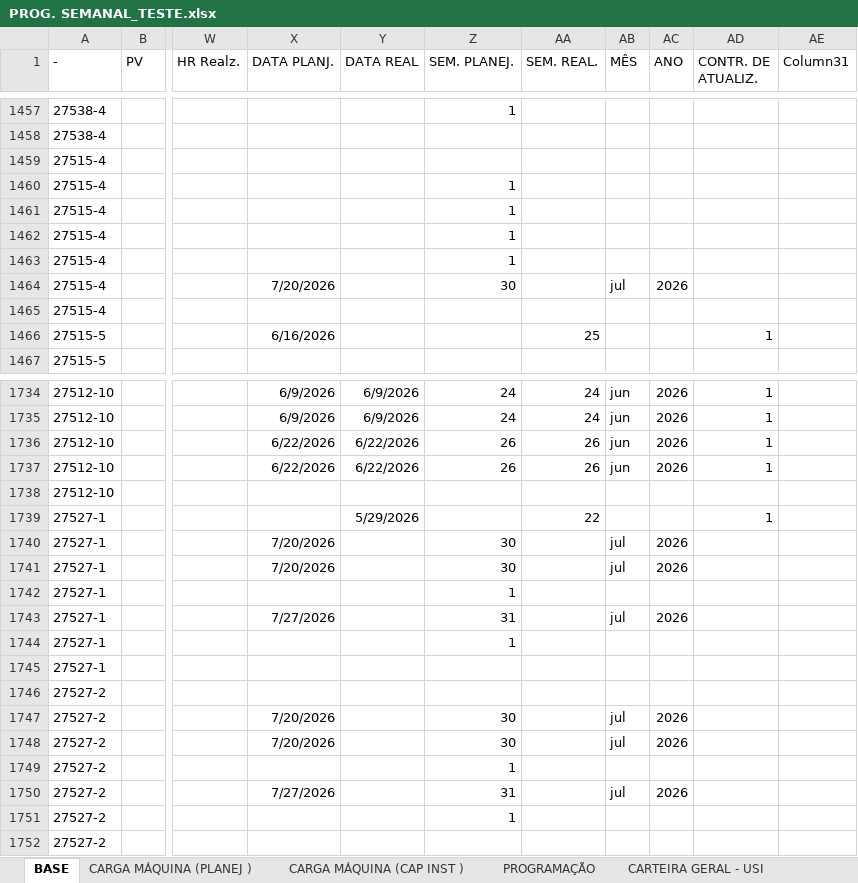
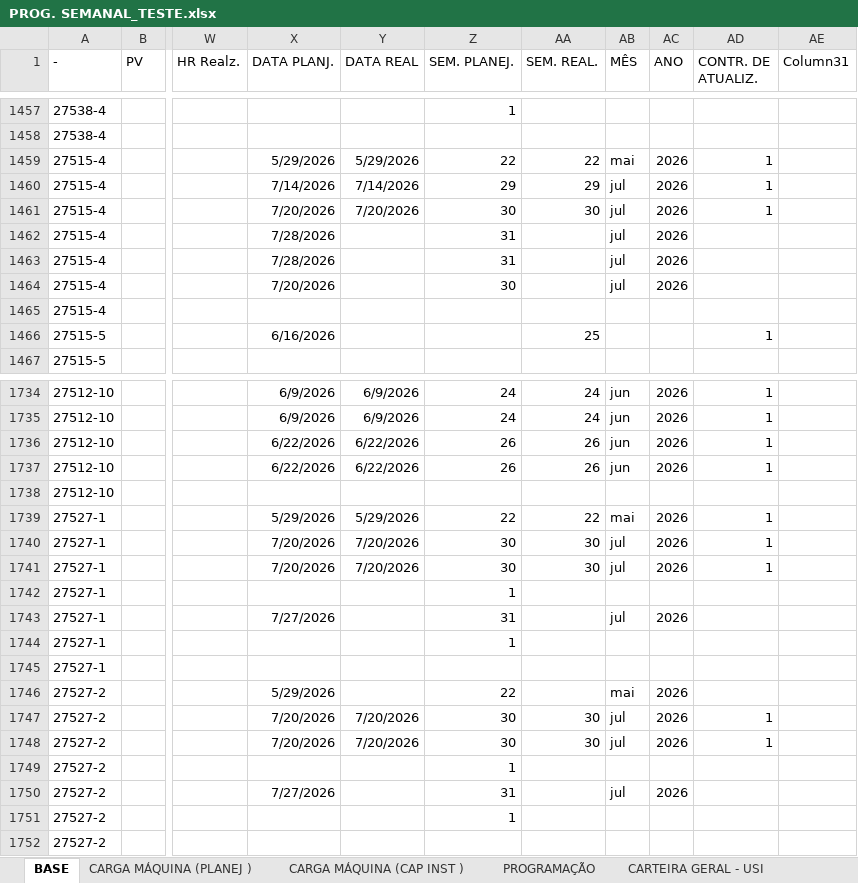
Before and after one commit to gilmarcosta2812200-hash/Progr_MECAL.html, an Excel workbook: PROG. SEMANAL_TESTE.xlsx, sheet BASE, drawn as a sheet; only a part is shown, gaps mark what is left out; values as stored, in another font and other column widths than the file's, no borders; table styles not drawn; the diff covers the shown part only; the diff names each change by its address in the sheet, - before the commit and + after, or states it on an @@ line.

Commit message:
Add files via upload

```diff
--- a/PROG. SEMANAL_TESTE.xlsx (sheet BASE)
+++ b/PROG. SEMANAL_TESTE.xlsx (sheet BASE)
-X1459 (DATA PLANJ.): (empty)
+X1459 (DATA PLANJ.): 5/29/2026
-Y1459 (DATA REAL): (empty)
+Y1459 (DATA REAL): 5/29/2026
-Z1459 (SEM. PLANEJ.): (empty)
+Z1459 (SEM. PLANEJ.): 22
-AA1459 (SEM. REAL.): (empty)
+AA1459 (SEM. REAL.): 22
-AB1459 (MÊS): (empty)
+AB1459 (MÊS): mai
-AC1459:AC1463 (ANO): (empty)
+AC1459:AC1463 (ANO): 2026
-AD1459:AD1461 (CONTR. DE ATUALIZ.): (empty)
+AD1459:AD1461 (CONTR. DE ATUALIZ.): 1
-X1460 (DATA PLANJ.): (empty)
+X1460 (DATA PLANJ.): 7/14/2026
-Y1460 (DATA REAL): (empty)
+Y1460 (DATA REAL): 7/14/2026
-Z1460 (SEM. PLANEJ.): 1
+Z1460 (SEM. PLANEJ.): 29
-AA1460 (SEM. REAL.): (empty)
+AA1460 (SEM. REAL.): 29
-AB1460:AB1463 (MÊS): (empty)
+AB1460:AB1463 (MÊS): jul
-X1461 (DATA PLANJ.): (empty)
+X1461 (DATA PLANJ.): 7/20/2026
-Y1461 (DATA REAL): (empty)
+Y1461 (DATA REAL): 7/20/2026
-Z1461 (SEM. PLANEJ.): 1
+Z1461 (SEM. PLANEJ.): 30
-AA1461 (SEM. REAL.): (empty)
+AA1461 (SEM. REAL.): 30
-X1462:X1463 (DATA PLANJ.): (empty)
+X1462:X1463 (DATA PLANJ.): 7/28/2026
-Z1462:Z1463 (SEM. PLANEJ.): 1
+Z1462:Z1463 (SEM. PLANEJ.): 31
-X1739 (DATA PLANJ.): (empty)
+X1739 (DATA PLANJ.): 5/29/2026
-Z1739 (SEM. PLANEJ.): (empty)
+Z1739 (SEM. PLANEJ.): 22
-AB1739 (MÊS): (empty)
+AB1739 (MÊS): mai
-AC1739 (ANO): (empty)
+AC1739 (ANO): 2026
-Y1740:Y1741 (DATA REAL): (empty)
+Y1740:Y1741 (DATA REAL): 7/20/2026
-AA1740:AA1741 (SEM. REAL.): (empty)
+AA1740:AA1741 (SEM. REAL.): 30
-AD1740:AD1741 (CONTR. DE ATUALIZ.): (empty)
+AD1740:AD1741 (CONTR. DE ATUALIZ.): 1
-X1746 (DATA PLANJ.): (empty)
+X1746 (DATA PLANJ.): 5/29/2026
-Z1746 (SEM. PLANEJ.): (empty)
+Z1746 (SEM. PLANEJ.): 22
-AB1746 (MÊS): (empty)
+AB1746 (MÊS): mai
-AC1746 (ANO): (empty)
+AC1746 (ANO): 2026
-Y1747:Y1748 (DATA REAL): (empty)
+Y1747:Y1748 (DATA REAL): 7/20/2026
-AA1747:AA1748 (SEM. REAL.): (empty)
+AA1747:AA1748 (SEM. REAL.): 30
-AD1747:AD1748 (CONTR. DE ATUALIZ.): (empty)
+AD1747:AD1748 (CONTR. DE ATUALIZ.): 1
```
Also changed, not shown: 37 edited cells elsewhere in this sheet, sheet PROGRAMAÇÃO, sheet CARTEIRA GERAL - USI, sheet CARGA MÁQUINA (PLANEJ ), sheet CARGA MÁQUINA (CAP INST ).
